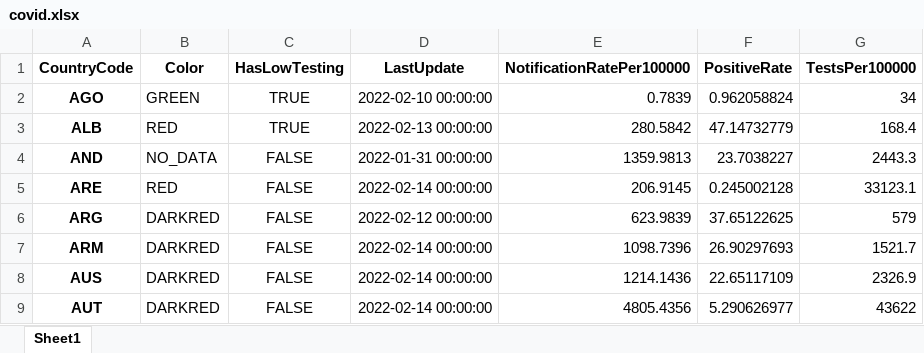
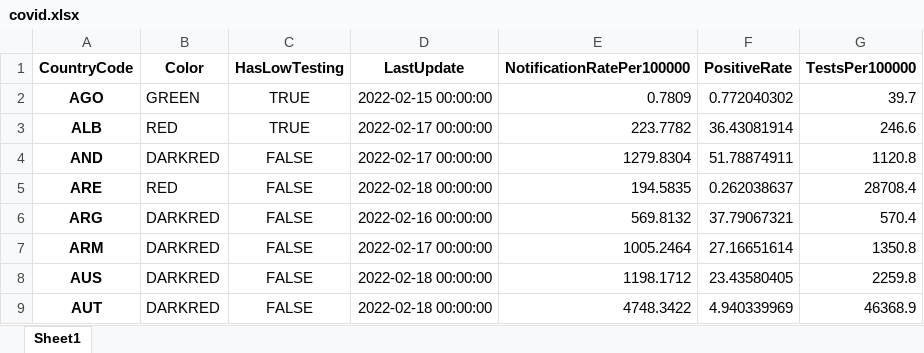
Before and after one commit to GuillaumeDerval/ecdc_covid_worldmap, an Excel workbook: covid.xlsx, sheet Sheet1, drawn as a sheet; only a part is shown; values as stored, in another font and other column widths than the file's, no borders; the diff covers the shown part only; the diff names each change by its address in the sheet, - before the commit and + after, or states it on an @@ line.

```diff
--- a/covid.xlsx (sheet Sheet1)
+++ b/covid.xlsx (sheet Sheet1)
-D2 (LastUpdate): 2022-02-10 00:00:00
+D2 (LastUpdate): 2022-02-15 00:00:00
-E2 (NotificationRatePer100000): 0.7839
+E2 (NotificationRatePer100000): 0.7809
-F2 (PositiveRate): 0.962058824
+F2 (PositiveRate): 0.772040302
-G2 (TestsPer100000): 34
+G2 (TestsPer100000): 39.7
-D3 (LastUpdate): 2022-02-13 00:00:00
+D3 (LastUpdate): 2022-02-17 00:00:00
-E3 (NotificationRatePer100000): 280.5842
+E3 (NotificationRatePer100000): 223.7782
-F3 (PositiveRate): 47.14732779
+F3 (PositiveRate): 36.43081914
-G3 (TestsPer100000): 168.4
+G3 (TestsPer100000): 246.6
-B4 (Color): NO_DATA
+B4 (Color): DARKRED
-D4 (LastUpdate): 2022-01-31 00:00:00
+D4 (LastUpdate): 2022-02-17 00:00:00
-E4 (NotificationRatePer100000): 1359.9813
+E4 (NotificationRatePer100000): 1279.8304
-F4 (PositiveRate): 23.7038227
+F4 (PositiveRate): 51.78874911
-G4 (TestsPer100000): 2443.3
+G4 (TestsPer100000): 1120.8
-D5 (LastUpdate): 2022-02-14 00:00:00
+D5 (LastUpdate): 2022-02-18 00:00:00
-E5 (NotificationRatePer100000): 206.9145
+E5 (NotificationRatePer100000): 194.5835
-F5 (PositiveRate): 0.245002128
+F5 (PositiveRate): 0.262038637
-G5 (TestsPer100000): 33123.1
+G5 (TestsPer100000): 28708.4
-D6 (LastUpdate): 2022-02-12 00:00:00
+D6 (LastUpdate): 2022-02-16 00:00:00
-E6 (NotificationRatePer100000): 623.9839
+E6 (NotificationRatePer100000): 569.8132
-F6 (PositiveRate): 37.65122625
+F6 (PositiveRate): 37.79067321
-G6 (TestsPer100000): 579
+G6 (TestsPer100000): 570.4
-D7 (LastUpdate): 2022-02-14 00:00:00
+D7 (LastUpdate): 2022-02-17 00:00:00
-E7 (NotificationRatePer100000): 1098.7396
+E7 (NotificationRatePer100000): 1005.2464
-F7 (PositiveRate): 26.90297693
+F7 (PositiveRate): 27.16651614
-G7 (TestsPer100000): 1521.7
+G7 (TestsPer100000): 1350.8
-D8:D9 (LastUpdate): 2022-02-14 00:00:00
+D8:D9 (LastUpdate): 2022-02-18 00:00:00
-E8 (NotificationRatePer100000): 1214.1436
+E8 (NotificationRatePer100000): 1198.1712
-F8 (PositiveRate): 22.65117109
+F8 (PositiveRate): 23.43580405
-G8 (TestsPer100000): 2326.9
+G8 (TestsPer100000): 2259.8
-E9 (NotificationRatePer100000): 4805.4356
+E9 (NotificationRatePer100000): 4748.3422
-F9 (PositiveRate): 5.290626977
+F9 (PositiveRate): 4.940339969
-G9 (TestsPer100000): 43622
+G9 (TestsPer100000): 46368.9
```
Also changed, not shown: 1 removed row and 466 edited cells elsewhere in this sheet, 2 other files.
